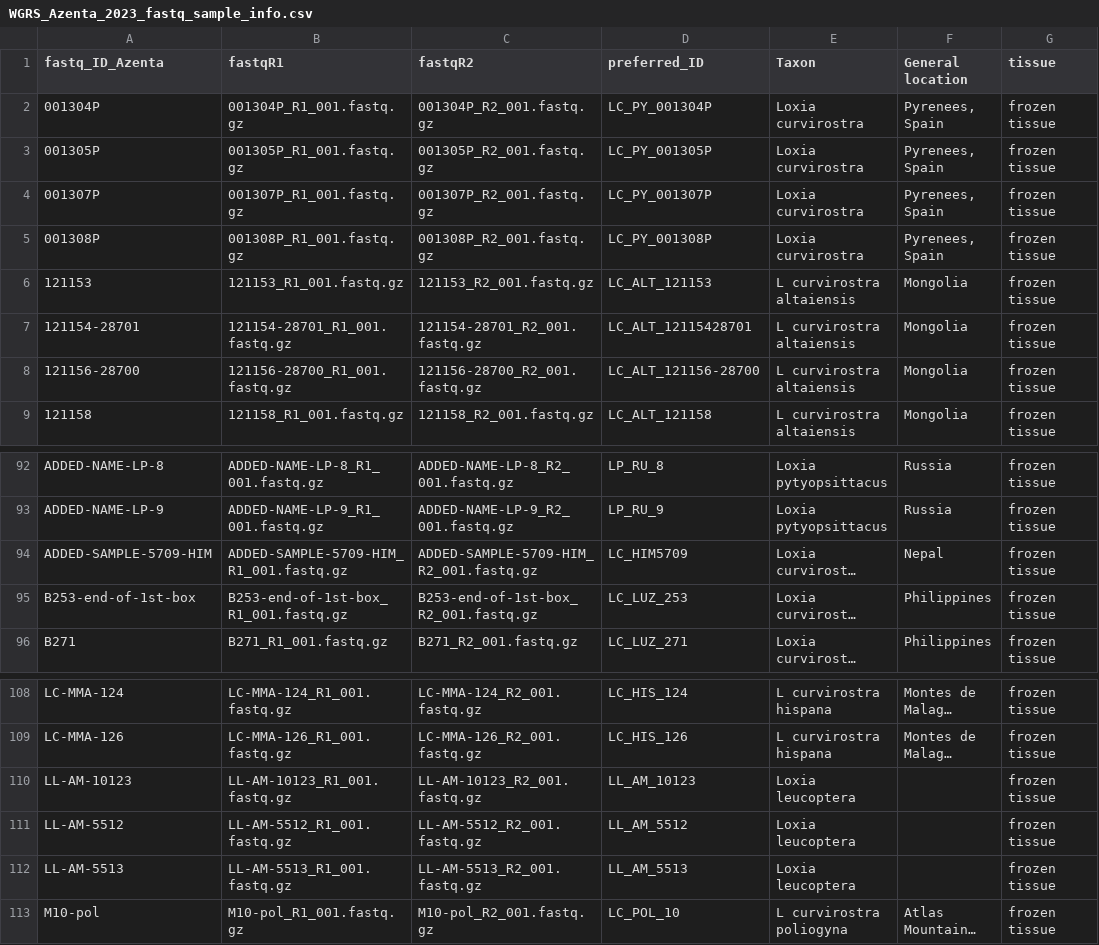
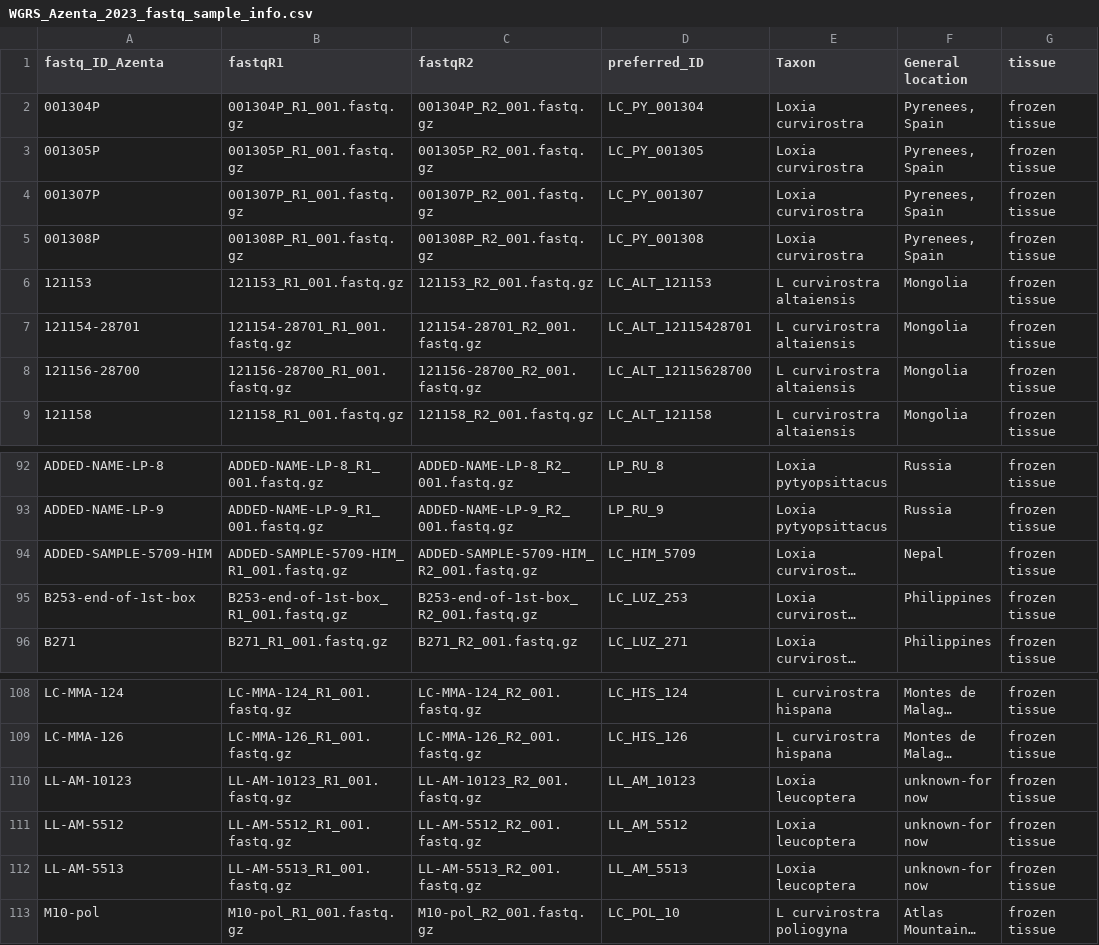
Before and after one commit to tparchman/loxia_wgrs, a CSV file: WGRS_Azenta_2023_fastq_sample_info.csv, drawn as a sheet; only a part is shown, gaps mark what is left out; long unchanged cells end in …; the diff names each change by its address in the sheet, - before the commit and + after, or states it on an @@ line.

Commit message:
Update WGRS_Azenta_2023_fastq_sample_info.csv

```diff
--- a/WGRS_Azenta_2023_fastq_sample_info.csv
+++ b/WGRS_Azenta_2023_fastq_sample_info.csv
-D2 (preferred_ID): LC_PY_001304P
+D2 (preferred_ID): LC_PY_001304
-D3 (preferred_ID): LC_PY_001305P
+D3 (preferred_ID): LC_PY_001305
-D4 (preferred_ID): LC_PY_001307P
+D4 (preferred_ID): LC_PY_001307
-D5 (preferred_ID): LC_PY_001308P
+D5 (preferred_ID): LC_PY_001308
-D8 (preferred_ID): LC_ALT_121156-28700
+D8 (preferred_ID): LC_ALT_12115628700
-D94 (preferred_ID): LC_HIM5709
+D94 (preferred_ID): LC_HIM_5709
-F110:F112 (General location): (empty)
+F110:F112 (General location): unknown-for now
```
